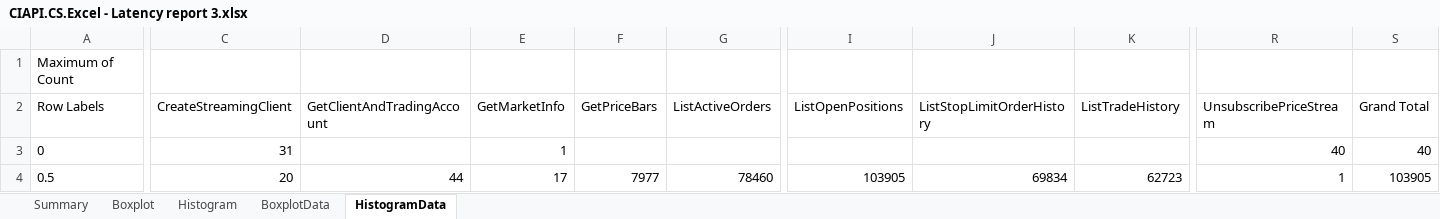
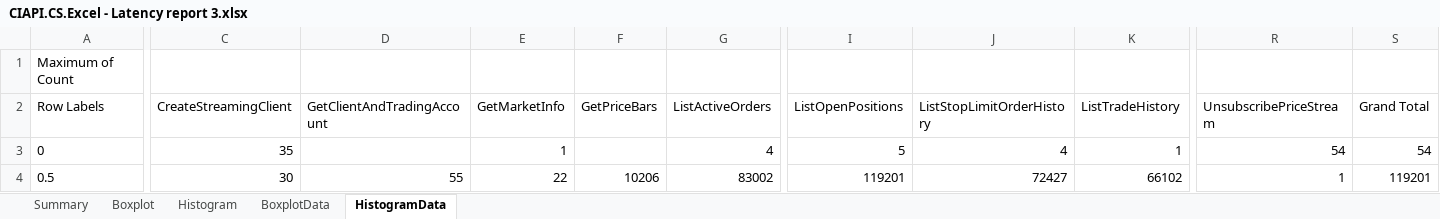
Before and after one commit to fandrei/AppMetrics, an Excel workbook: Reports/CIAPI.CS.Excel - Latency report 3.xlsx, sheet HistogramData, drawn as a sheet; only a part is shown, gaps mark what is left out; values as stored, in another font and other column widths than the file's, no borders; the diff covers the shown part only; the diff names each change by its address in the sheet, - before the commit and + after, or states it on an @@ line.

Commit message:
partition reports by location (country/city)

```diff
--- a/Reports/CIAPI.CS.Excel - Latency report 3.xlsx (sheet HistogramData)
+++ b/Reports/CIAPI.CS.Excel - Latency report 3.xlsx (sheet HistogramData)
-C3 (CreateStreamingClient): 31
+C3 (CreateStreamingClient): 35
-G3 (ListActiveOrders): (empty)
+G3 (ListActiveOrders): 4
-I3 (ListOpenPositions): (empty)
+I3 (ListOpenPositions): 5
-J3 (ListStopLimitOrderHistory): (empty)
+J3 (ListStopLimitOrderHistory): 4
-K3 (ListTradeHistory): (empty)
+K3 (ListTradeHistory): 1
-R3 (UnsubscribePriceStream): 40
+R3 (UnsubscribePriceStream): 54
-S3 (Grand Total): 40
+S3 (Grand Total): 54
-C4 (CreateStreamingClient): 20
+C4 (CreateStreamingClient): 30
-D4 (GetClientAndTradingAccount): 44
+D4 (GetClientAndTradingAccount): 55
-E4 (GetMarketInfo): 17
+E4 (GetMarketInfo): 22
-F4 (GetPriceBars): 7977
+F4 (GetPriceBars): 10206
-G4 (ListActiveOrders): 78460
+G4 (ListActiveOrders): 83002
-I4 (ListOpenPositions): 103905
+I4 (ListOpenPositions): 119201
-J4 (ListStopLimitOrderHistory): 69834
+J4 (ListStopLimitOrderHistory): 72427
-K4 (ListTradeHistory): 62723
+K4 (ListTradeHistory): 66102
-S4 (Grand Total): 103905
+S4 (Grand Total): 119201
```
Also changed, not shown: 27 added rows and 239 edited cells elsewhere in this sheet, sheet BoxplotData, sheet Histogram, sheet Boxplot, charts or pictures, 4 other files.
